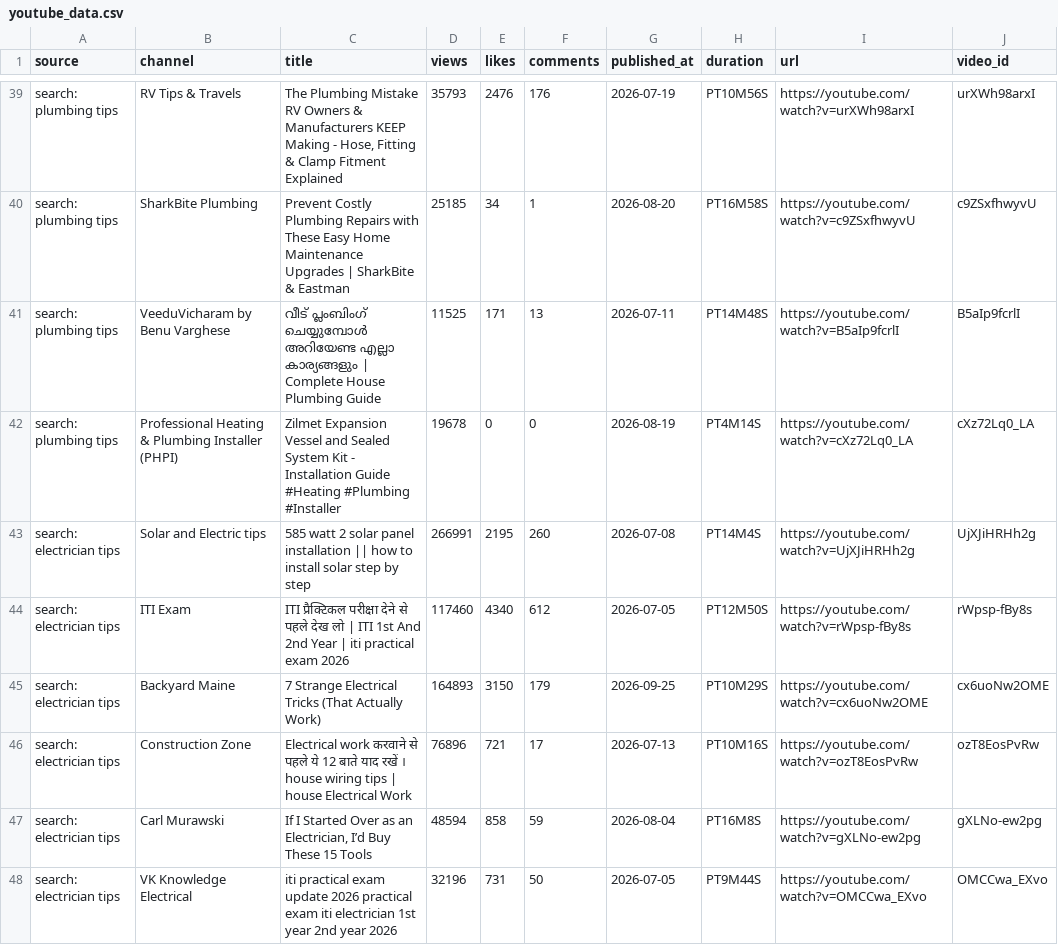
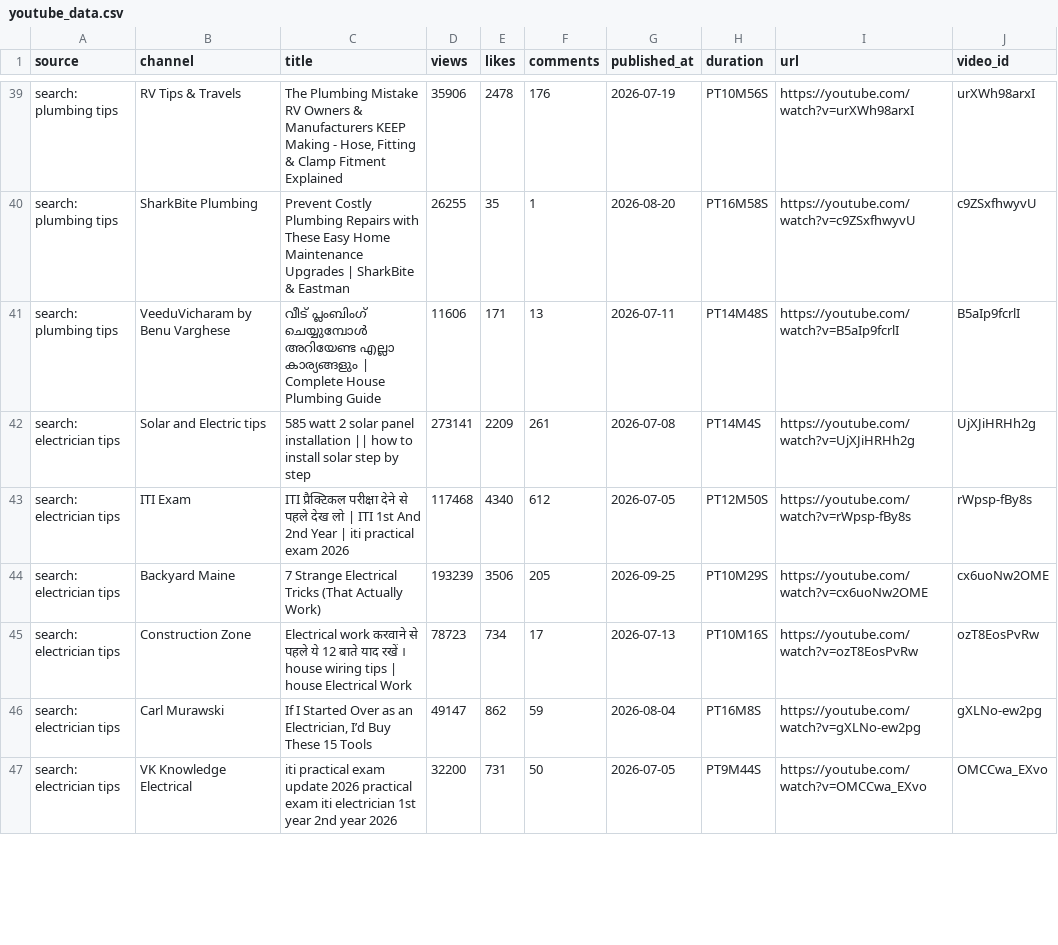
Before and after one commit to gabrielmanak-cpu/YouTube_Dashboard, a CSV file: youtube_data.csv, drawn as a sheet; only a part is shown, gaps mark what is left out; removed rows and columns are numbered as before the commit, all else as after; the diff covers the shown part only; the diff names each change by its address in the sheet, - before the commit and + after, or states it on an @@ line.

```diff
--- a/youtube_data.csv
+++ b/youtube_data.csv
-D39 (views): 35793
+D39 (views): 35906
-E39 (likes): 2476
+E39 (likes): 2478
-D40 (views): 25185
+D40 (views): 26255
-E40 (likes): 34
+E40 (likes): 35
-D41 (views): 11525
+D41 (views): 11606
-row 42: search: plumbing tips | Professional Heating & Plumbing Installer (PHPI) | Zilmet Expansion Vessel and Sealed System Kit - Installation Guide #Heating #Plumbing #Installer | 19678 | 0 | 0 | 2026-08-19 | PT4M14S | https://youtube.com/watch?v=cXz72Lq0_LA | cXz72Lq0_LA
-D42 (views): 266991
+D42 (views): 273141
-E42 (likes): 2195
+E42 (likes): 2209
-F42 (comments): 260
+F42 (comments): 261
-D43 (views): 117460
+D43 (views): 117468
-D44 (views): 164893
+D44 (views): 193239
-E44 (likes): 3150
+E44 (likes): 3506
-F44 (comments): 179
+F44 (comments): 205
-D45 (views): 76896
+D45 (views): 78723
-E45 (likes): 721
+E45 (likes): 734
-D46 (views): 48594
+D46 (views): 49147
-E46 (likes): 858
+E46 (likes): 862
-D47 (views): 32196
+D47 (views): 32200
```
Also changed, not shown: 3 added rows, 3 removed rows and 98 edited cells elsewhere in this file, 2 other files.
